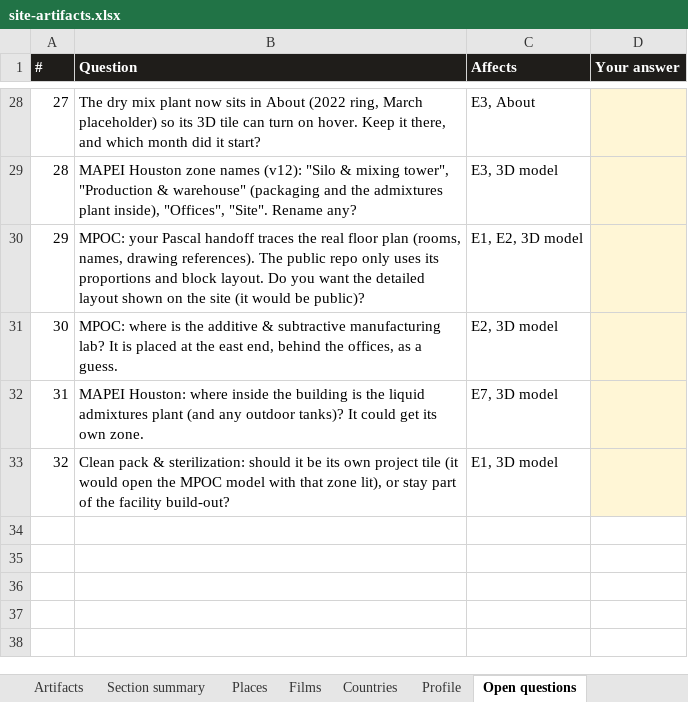
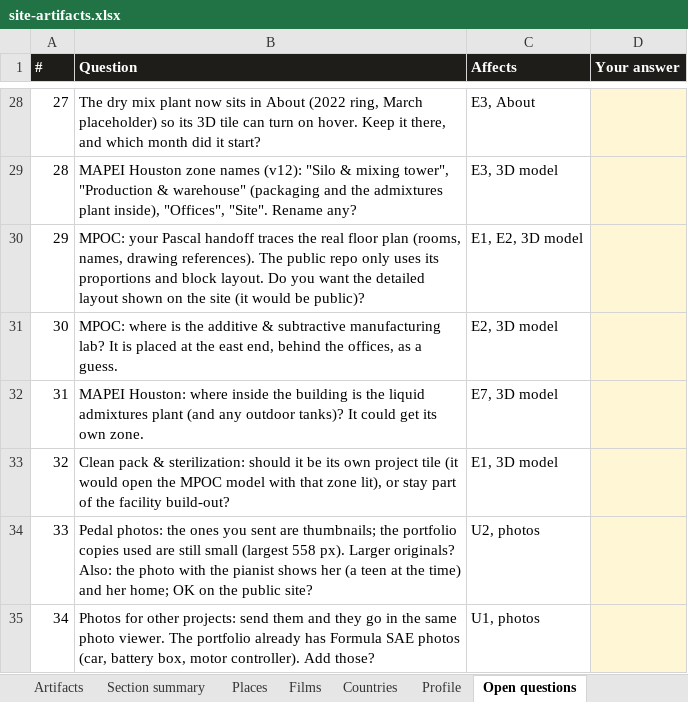
Before and after one commit to gsacco15/grantsacco, an Excel workbook: planning/site-artifacts.xlsx, sheet Open questions, drawn as a sheet; only a part is shown, gaps mark what is left out; values as stored, in another font and other column widths than the file's, no borders; the diff names each change by its address in the sheet, - before the commit and + after, or states it on an @@ line.

```diff
--- a/planning/site-artifacts.xlsx (sheet Open questions)
+++ b/planning/site-artifacts.xlsx (sheet Open questions)
+row 34: 33 | Pedal photos: the ones you sent are thumbnails; the portfolio copies used are still small (largest 558 px). Larger originals? Also: the photo with the pianist shows her (a teen at the time) and her home; OK on the public site? | U2, photos
+row 35: 34 | Photos for other projects: send them and they go in the same photo viewer. The portfolio already has Formula SAE photos (car, battery box, motor controller). Add those? | U1, photos
```
Also changed, not shown: sheet Artifacts, 17 other files.
